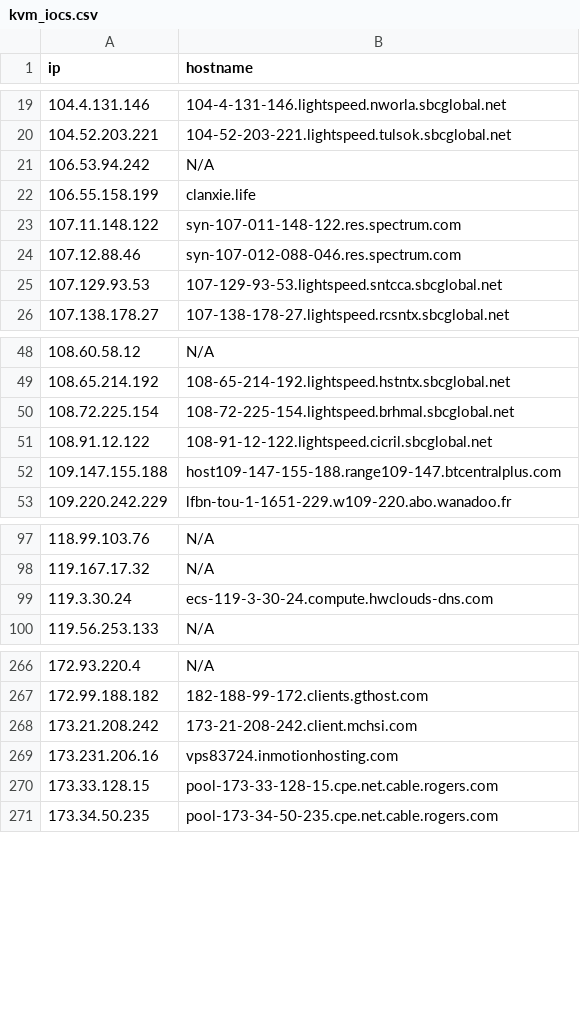
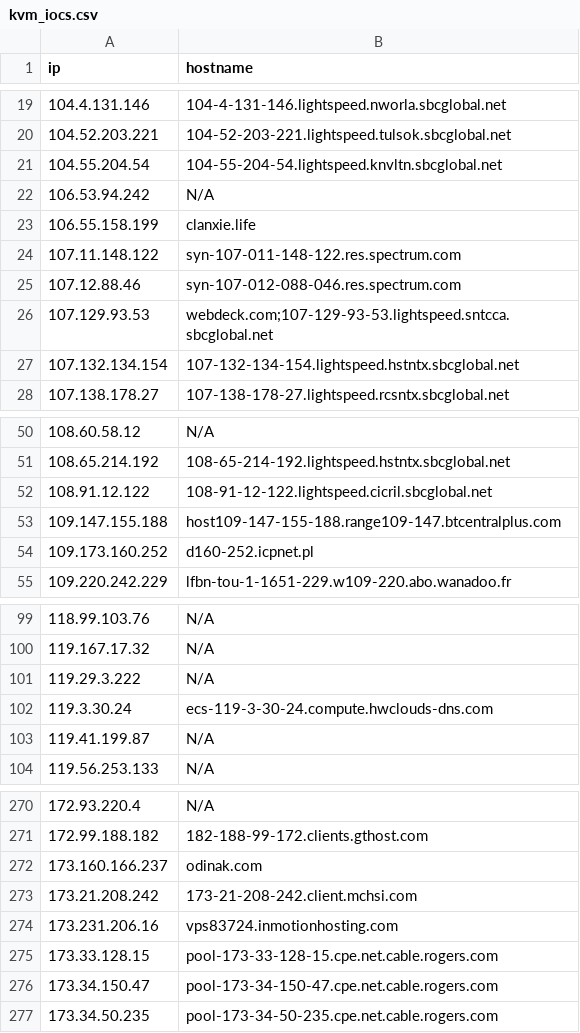
Before and after one commit to u5506878717-glitch/IP-KVM-IPs, a CSV file: kvm_iocs.csv, drawn as a sheet; only a part is shown, gaps mark what is left out; the diff covers the shown part only.

```diff
--- a/kvm_iocs.csv
+++ b/kvm_iocs.csv
@@ -20,2 +20,3 @@ ip,hostname
 104.52.203.221,104-52-203-221.lightspeed.tulsok.sbcglobal.net
+104.55.204.54,104-55-204-54.lightspeed.knvltn.sbcglobal.net
 106.53.94.242,N/A
@@ -24,3 +25,4 @@ ip,hostname
 107.12.88.46,syn-107-012-088-046.res.spectrum.com
-107.129.93.53,107-129-93-53.lightspeed.sntcca.sbcglobal.net
+107.129.93.53,webdeck.com;107-129-93-53.lightspeed.sntcca.sbcglobal.net
+107.132.134.154,107-132-134-154.lightspeed.hstntx.sbcglobal.net
 107.138.178.27,107-138-178-27.lightspeed.rcsntx.sbcglobal.net
@@ -49,5 +51,5 @@ ip,hostname
 108.65.214.192,108-65-214-192.lightspeed.hstntx.sbcglobal.net
-108.72.225.154,108-72-225-154.lightspeed.brhmal.sbcglobal.net
 108.91.12.122,108-91-12-122.lightspeed.cicril.sbcglobal.net
 109.147.155.188,host109-147-155-188.range109-147.btcentralplus.com
+109.173.160.252,d160-252.icpnet.pl
 109.220.242.229,lfbn-tou-1-1651-229.w109-220.abo.wanadoo.fr
@@ -98,3 +100,5 @@ ip,hostname
 119.167.17.32,N/A
+119.29.3.222,N/A
 119.3.30.24,ecs-119-3-30-24.compute.hwclouds-dns.com
+119.41.199.87,N/A
 119.56.253.133,N/A
@@ -267,2 +271,3 @@ ip,hostname
 172.99.188.182,182-188-99-172.clients.gthost.com
+173.160.166.237,odinak.com
 173.21.208.242,173-21-208-242.client.mchsi.com
@@ -270,2 +275,3 @@ ip,hostname
 173.33.128.15,pool-173-33-128-15.cpe.net.cable.rogers.com
+173.34.150.47,pool-173-34-150-47.cpe.net.cable.rogers.com
 173.34.50.235,pool-173-34-50-235.cpe.net.cable.rogers.com
```
Also changed, not shown: 11 added rows, 13 removed rows and 5 edited cells elsewhere in this file.
